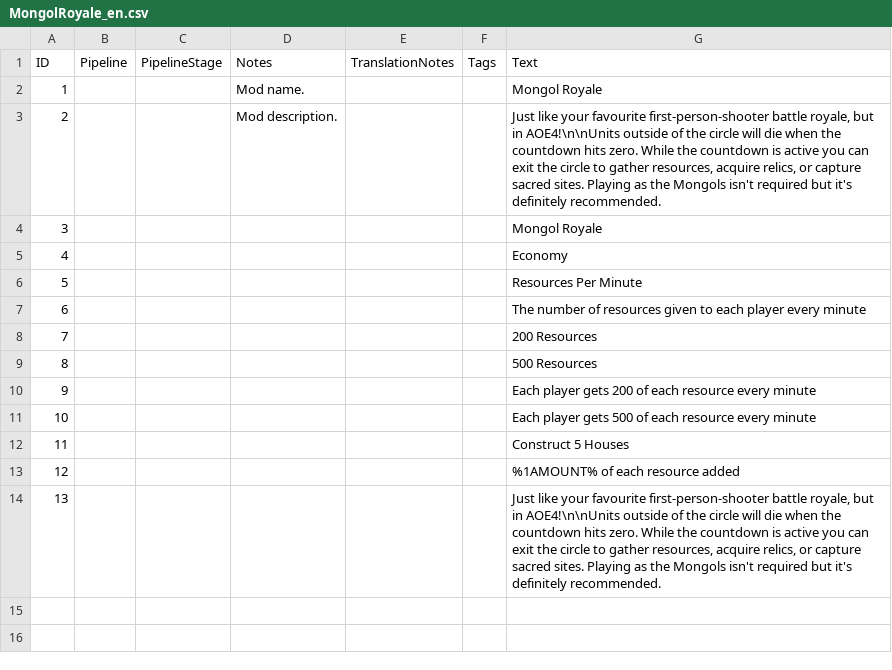
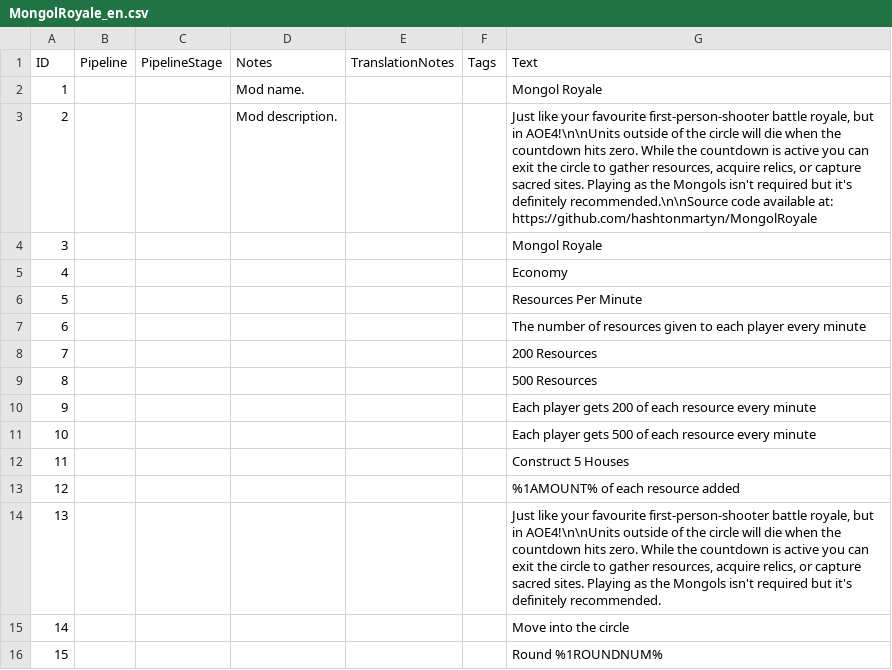
Before and after one commit to hashtonmartyn/MongolRoyale, a CSV file: assets/locdb/MongolRoyale_en.csv, drawn as a sheet.

```diff
--- a/assets/locdb/MongolRoyale_en.csv
+++ b/assets/locdb/MongolRoyale_en.csv
@@ -2,3 +2,3 @@
 1,,,Mod name.,,,Mongol Royale
-2,,,Mod description.,,,"Just like your favourite first-person-shooter battle royale, but in AOE4!\n\nUnits outside of the circle will die when the countdown hits zero. While the countdown is active you can exit the circle to gather resources, acquire relics, or capture sacred sites. Playing as the Mongols isn't required but it's definitely recommended."
+2,,,Mod description.,,,"Just like your favourite first-person-shooter battle royale, but in AOE4!\n\nUnits outside of the circle will die when the countdown hits zero. While the countdown is active you can exit the circle to gather resources, acquire relics, or capture sacred sites. Playing as the Mongols isn't required but it's definitely recommended.\n\nSource code available at: https://github.com/hashtonmartyn/MongolRoyale"
 3,,,,,,Mongol Royale
@@ -14 +14,3 @@
 13,,,,,,"Just like your favourite first-person-shooter battle royale, but in AOE4!\n\nUnits outside of the circle will die when the countdown hits zero. While the countdown is active you can exit the circle to gather resources, acquire relics, or capture sacred sites. Playing as the Mongols isn't required but it's definitely recommended."
+14,,,,,,Move into the circle
+15,,,,,,Round %1ROUNDNUM%
```
Also changed, not shown: 4 other files.
